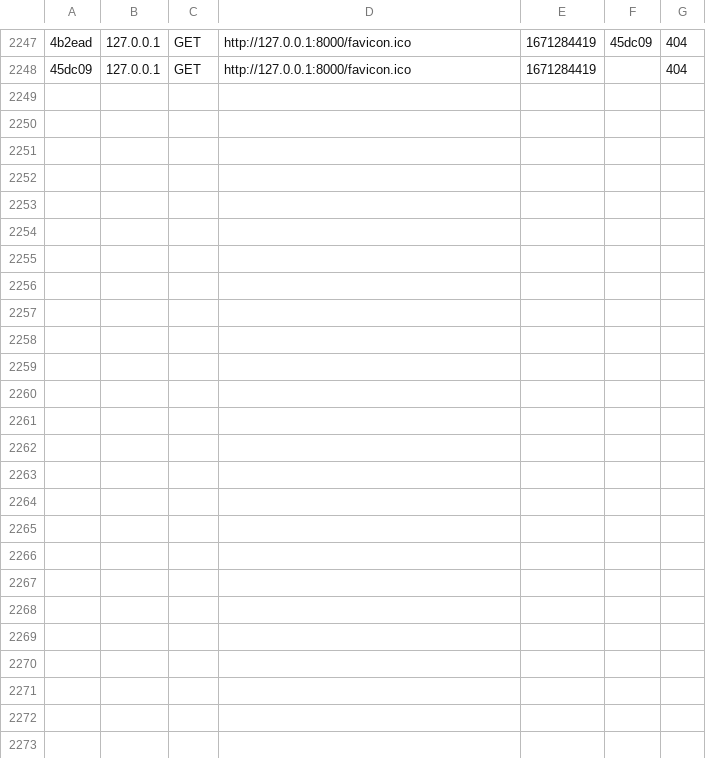
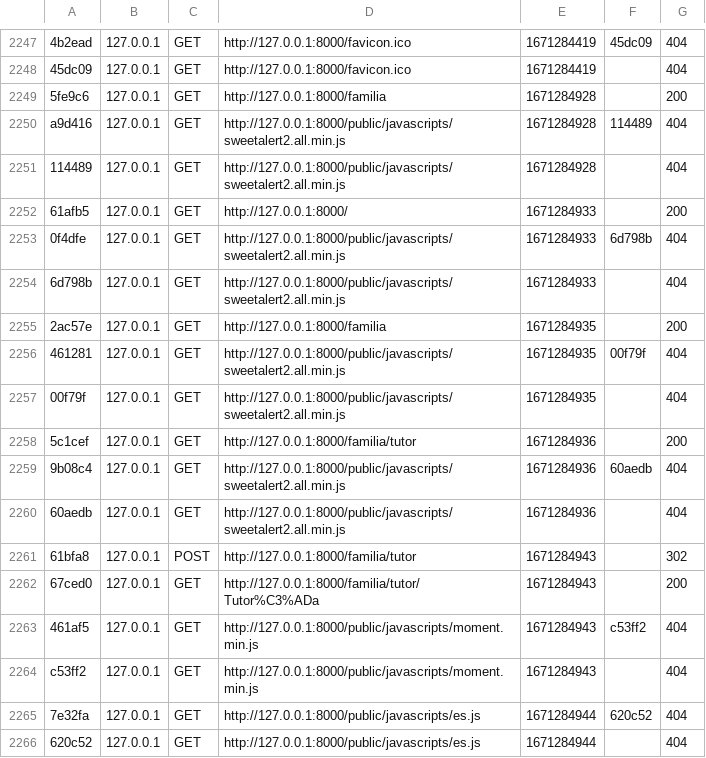
Before and after one commit to miguel18abc/TFC, a CSV file: var/cache/dev/profiler/index.csv, drawn as a sheet; only a part is shown, gaps mark what is left out; the diff names each change by its address in the sheet, - before the commit and + after, or states it on an @@ line.

```diff
--- a/var/cache/dev/profiler/index.csv
+++ b/var/cache/dev/profiler/index.csv
+row 2249: 5fe9c6 | 127.0.0.1 | GET | http://127.0.0.1:8000/familia | 1671284928 |  | 200
+row 2250: a9d416 | 127.0.0.1 | GET | http://127.0.0.1:8000/public/javascripts/sweetalert2.all.min.js | 1671284928 | 114489 | 404
+row 2251: 114489 | 127.0.0.1 | GET | http://127.0.0.1:8000/public/javascripts/sweetalert2.all.min.js | 1671284928 |  | 404
+row 2252: 61afb5 | 127.0.0.1 | GET | http://127.0.0.1:8000/ | 1671284933 |  | 200
+row 2253: 0f4dfe | 127.0.0.1 | GET | http://127.0.0.1:8000/public/javascripts/sweetalert2.all.min.js | 1671284933 | 6d798b | 404
+row 2254: 6d798b | 127.0.0.1 | GET | http://127.0.0.1:8000/public/javascripts/sweetalert2.all.min.js | 1671284933 |  | 404
+row 2255: 2ac57e | 127.0.0.1 | GET | http://127.0.0.1:8000/familia | 1671284935 |  | 200
+row 2256: 461281 | 127.0.0.1 | GET | http://127.0.0.1:8000/public/javascripts/sweetalert2.all.min.js | 1671284935 | 00f79f | 404
+row 2257: 00f79f | 127.0.0.1 | GET | http://127.0.0.1:8000/public/javascripts/sweetalert2.all.min.js | 1671284935 |  | 404
+row 2258: 5c1cef | 127.0.0.1 | GET | http://127.0.0.1:8000/familia/tutor | 1671284936 |  | 200
+row 2259: 9b08c4 | 127.0.0.1 | GET | http://127.0.0.1:8000/public/javascripts/sweetalert2.all.min.js | 1671284936 | 60aedb | 404
+row 2260: 60aedb | 127.0.0.1 | GET | http://127.0.0.1:8000/public/javascripts/sweetalert2.all.min.js | 1671284936 |  | 404
+row 2261: 61bfa8 | 127.0.0.1 | POST | http://127.0.0.1:8000/familia/tutor | 1671284943 |  | 302
+row 2262: 67ced0 | 127.0.0.1 | GET | http://127.0.0.1:8000/familia/tutor/Tutor%C3%ADa | 1671284943 |  | 200
+row 2263: 461af5 | 127.0.0.1 | GET | http://127.0.0.1:8000/public/javascripts/moment.min.js | 1671284943 | c53ff2 | 404
+row 2264: c53ff2 | 127.0.0.1 | GET | http://127.0.0.1:8000/public/javascripts/moment.min.js | 1671284943 |  | 404
+row 2265: 7e32fa | 127.0.0.1 | GET | http://127.0.0.1:8000/public/javascripts/es.js | 1671284944 | 620c52 | 404
+row 2266: 620c52 | 127.0.0.1 | GET | http://127.0.0.1:8000/public/javascripts/es.js | 1671284944 |  | 404
```
Also changed, not shown: 21 other files.
